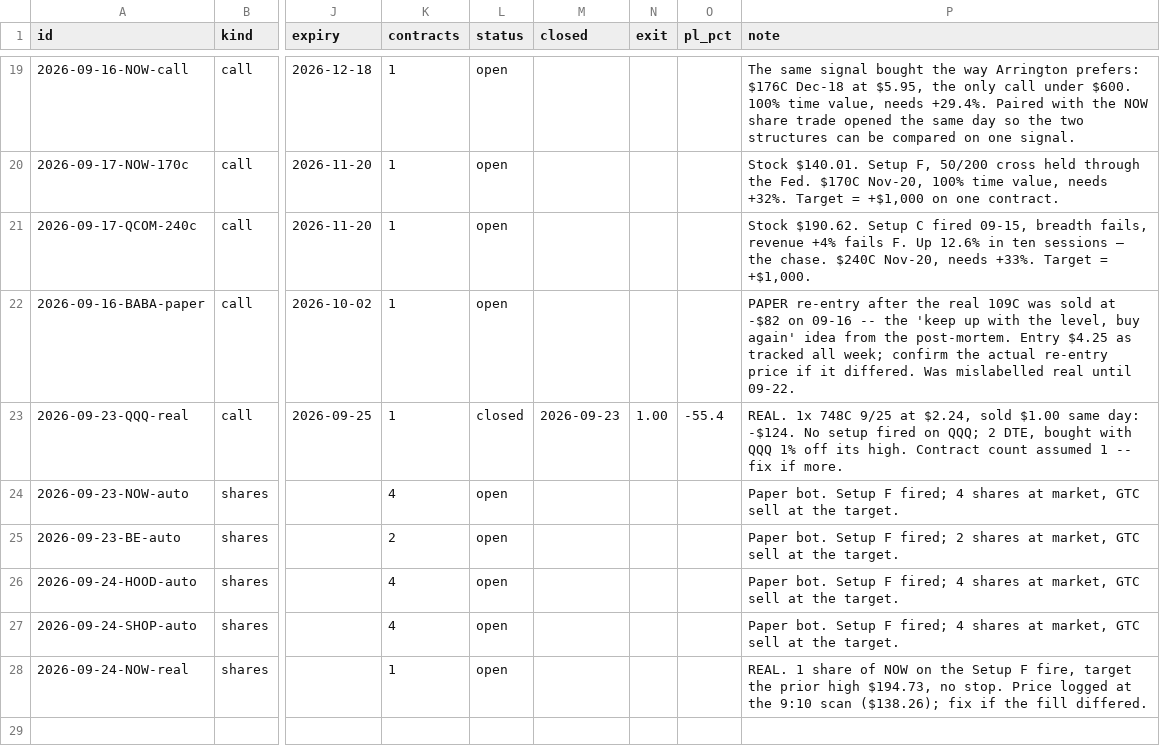
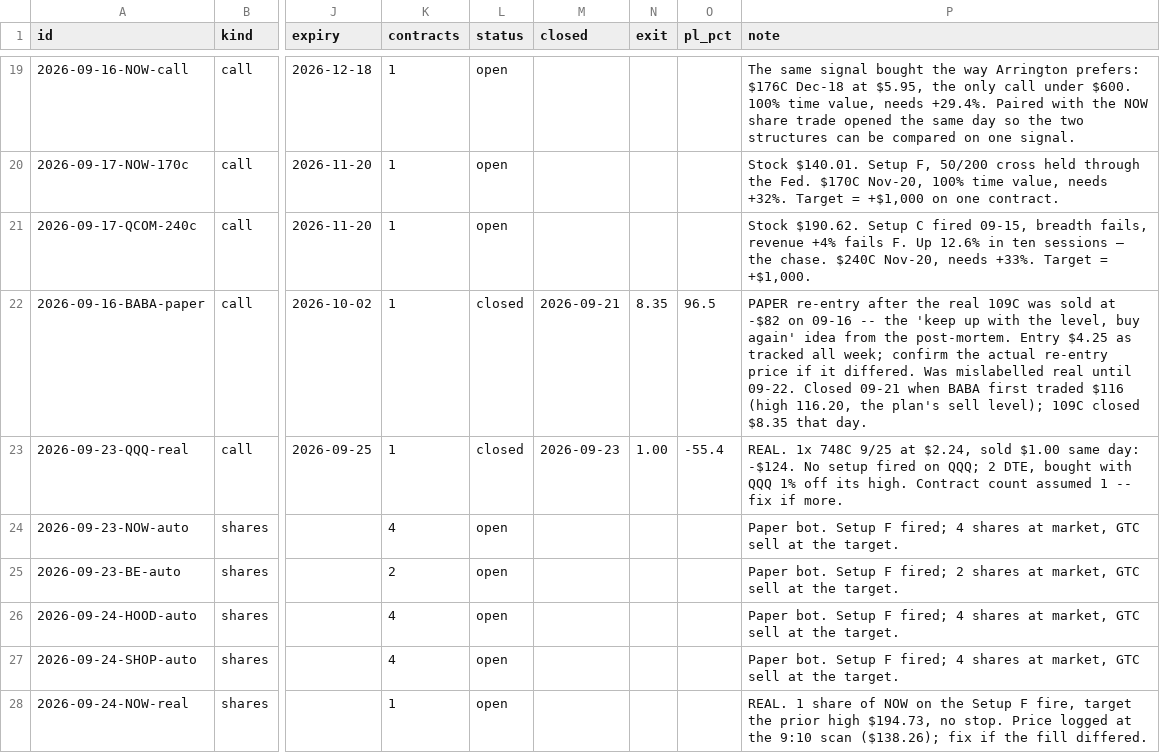
Before and after one commit to ArringtonC/stockcharter-scan, a CSV file: trades.csv, drawn as a sheet; only a part is shown, gaps mark what is left out; the diff names each change by its address in the sheet, - before the commit and + after, or states it on an @@ line.

```diff
--- a/trades.csv
+++ b/trades.csv
-L22 (status): open
+L22 (status): closed
-M22 (closed): (empty)
+M22 (closed): 2026-09-21
-N22 (exit): (empty)
+N22 (exit): 8.35
-O22 (pl_pct): (empty)
+O22 (pl_pct): 96.5
-P22 (note): …until 09-22.
+P22 (note): …until 09-22. Closed 09-21 when BABA first traded $116 (high 116.20, the plan's sell level); 109C closed $8.35 that day.
```
Also changed, not shown: 3 other files.
